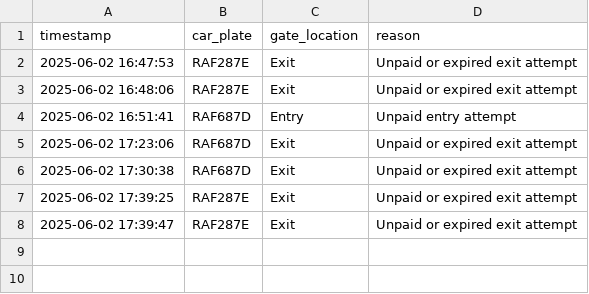
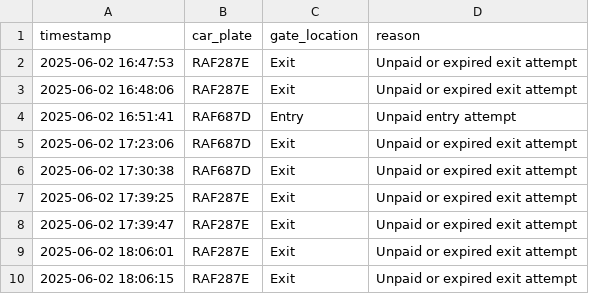
Before and after one commit to Exaucee-09/parking-ms, a CSV file: hardware/violations.csv, drawn as a sheet; the diff names each change by its address in the sheet, - before the commit and + after, or states it on an @@ line.

```diff
--- a/hardware/violations.csv
+++ b/hardware/violations.csv
+row 9: 2025-06-02 18:06:01 | RAF287E | Exit | Unpaid or expired exit attempt
+row 10: 2025-06-02 18:06:15 | RAF287E | Exit | Unpaid or expired exit attempt
```
Also changed, not shown: hardware/db.csv, 5 other files.
